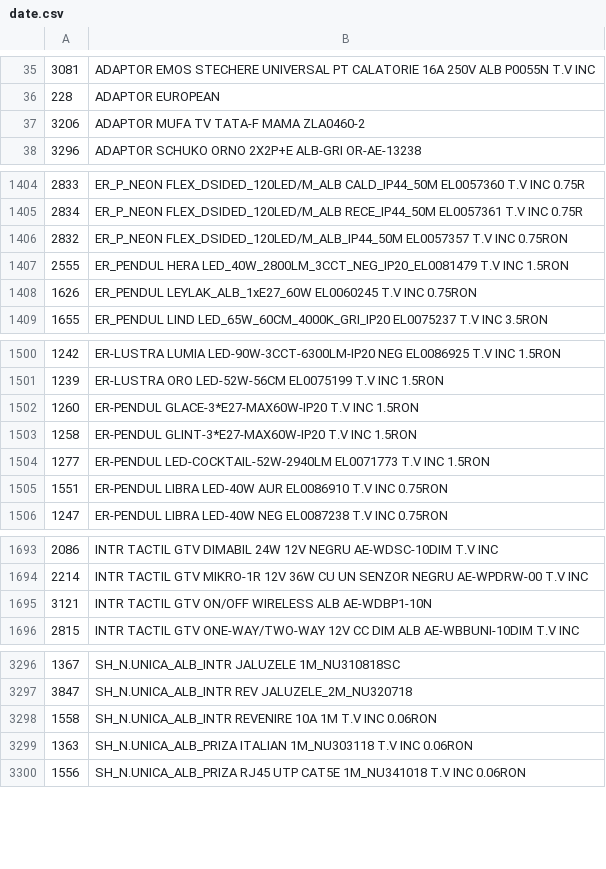
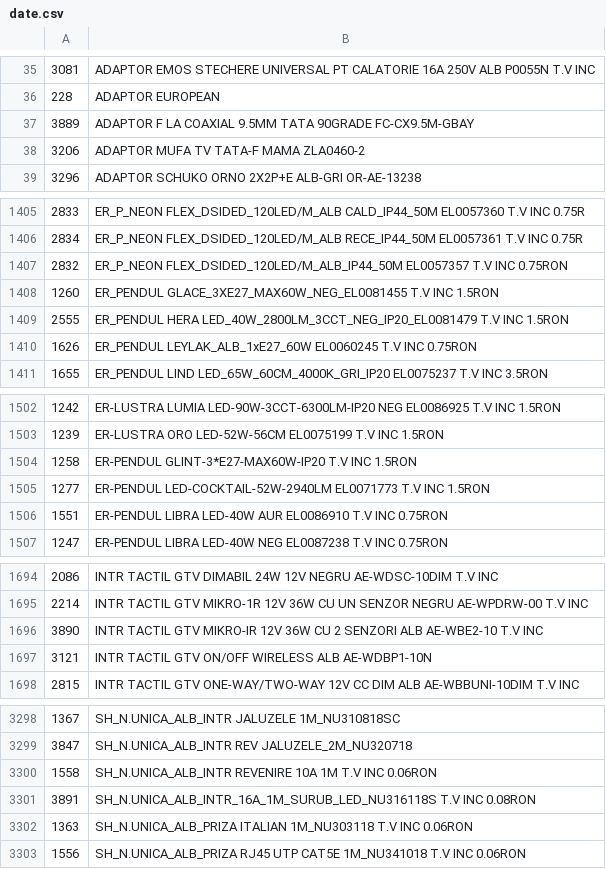
Before and after one commit to Rert90/site-casa-marcat, a CSV file: date.csv, drawn as a sheet; only a part is shown, gaps mark what is left out.

Commit message:
Add new adapter and sensor entries to date.csv

```diff
--- a/date.csv
+++ b/date.csv
@@ -36,2 +36,3 @@
 228;ADAPTOR EUROPEAN
+3889;ADAPTOR F LA COAXIAL 9.5MM TATA 90GRADE FC-CX9.5M-GBAY
 3206;ADAPTOR MUFA TV TATA-F MAMA ZLA0460-2
@@ -1406,2 +1407,3 @@
 2832;ER_P_NEON FLEX_DSIDED_120LED/M_ALB_IP44_50M EL0057357 T.V INC 0.75RON
+1260;ER_PENDUL GLACE_3XE27_MAX60W_NEG_EL0081455 T.V INC 1.5RON
 2555;ER_PENDUL HERA LED_40W_2800LM_3CCT_NEG_IP20_EL0081479 T.V INC 1.5RON
@@ -1501,3 +1503,2 @@
 1239;ER-LUSTRA ORO LED-52W-56CM EL0075199 T.V INC 1.5RON
-1260;ER-PENDUL GLACE-3*E27-MAX60W-IP20 T.V INC 1.5RON
 1258;ER-PENDUL GLINT-3*E27-MAX60W-IP20 T.V INC 1.5RON
@@ -1694,2 +1695,3 @@
 2214;INTR TACTIL GTV MIKRO-1R 12V 36W CU UN SENZOR NEGRU AE-WPDRW-00 T.V INC
+3890;INTR TACTIL GTV MIKRO-IR 12V 36W CU 2 SENZORI ALB AE-WBE2-10 T.V INC
 3121;INTR TACTIL GTV ON/OFF WIRELESS ALB AE-WDBP1-10N
@@ -3298,2 +3300,3 @@
 1558;SH_N.UNICA_ALB_INTR REVENIRE 10A 1M T.V INC 0.06RON
+3891;SH_N.UNICA_ALB_INTR_16A_1M_SURUB_LED_NU316118S T.V INC 0.08RON
 1363;SH_N.UNICA_ALB_PRIZA ITALIAN 1M_NU303118 T.V INC 0.06RON
```
